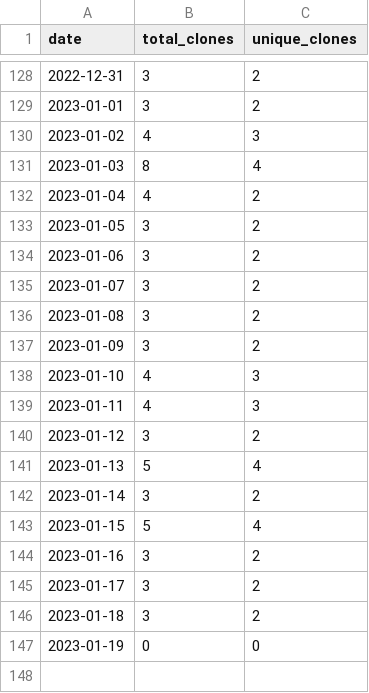
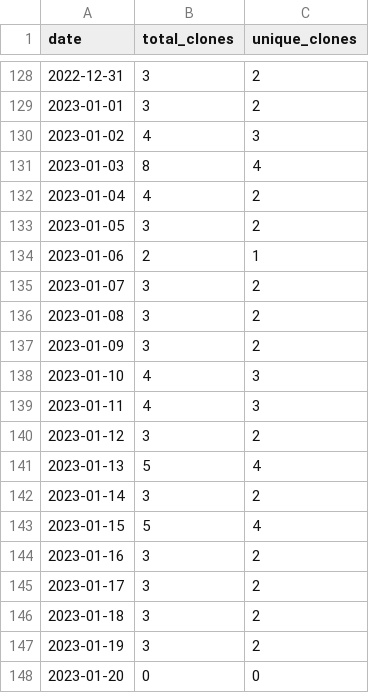
Before and after one commit to MatthewBentz/COMP4320, a CSV file: .traffic/clones.csv, drawn as a sheet; only a part is shown, gaps mark what is left out.

Commit message:
Updating repository traffic graph

```diff
--- a/.traffic/clones.csv
+++ b/.traffic/clones.csv
@@ -133,3 +133,3 @@ date,total_clones,unique_clones
 2023-01-05,3,2
-2023-01-06,3,2
+2023-01-06,2,1
 2023-01-07,3,2
@@ -146,2 +146,3 @@ date,total_clones,unique_clones
 2023-01-18,3,2
-2023-01-19,0,0
+2023-01-19,3,2
+2023-01-20,0,0
```
Also changed, not shown: .traffic/views.csv, 3 other files.
